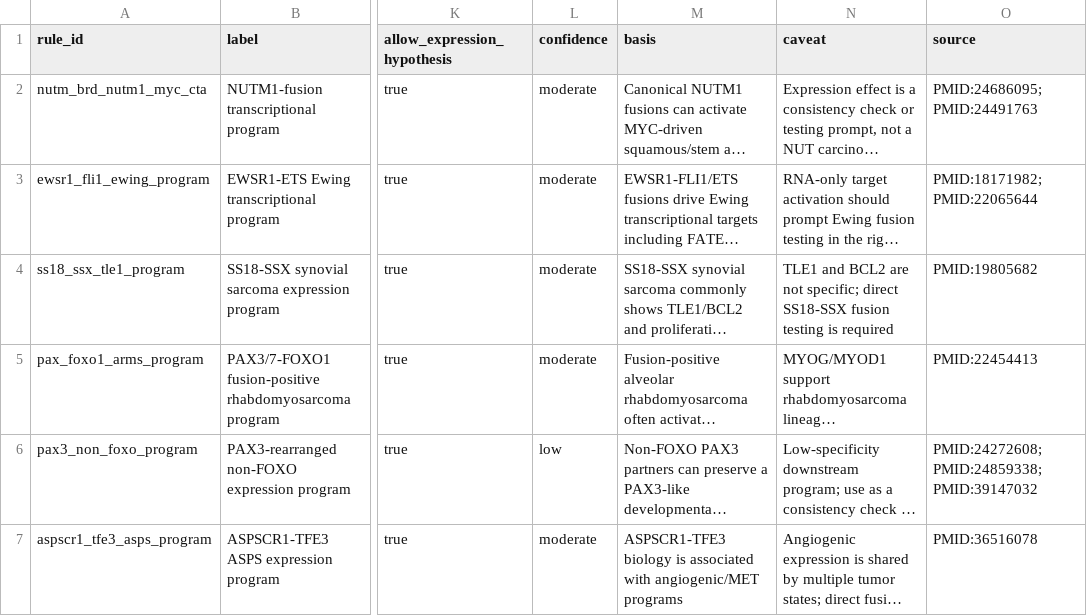
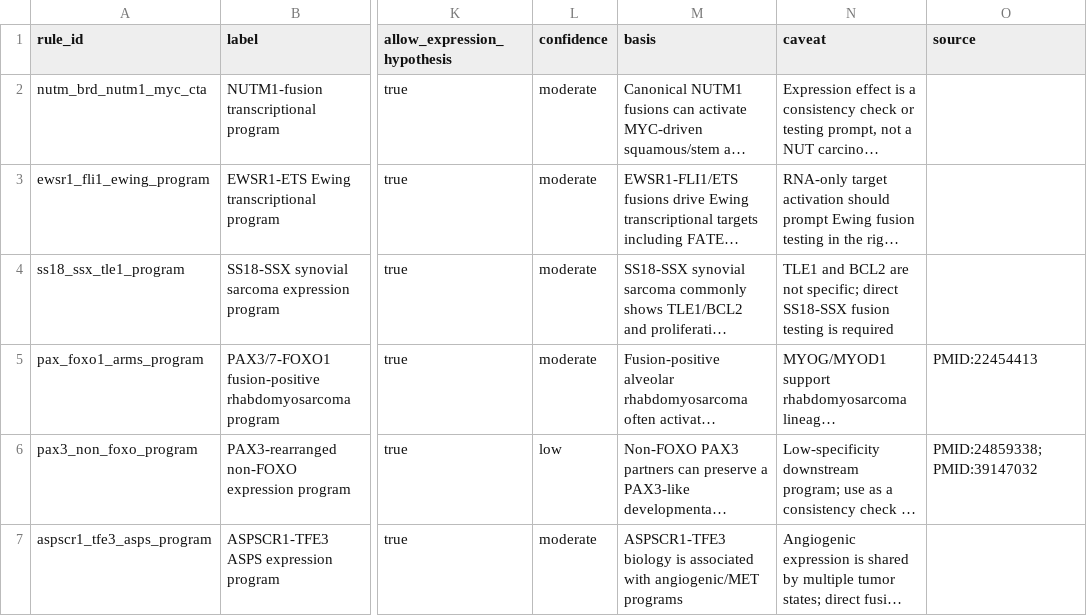
Before and after one commit to pirl-unc/pirlygenes, a CSV file: pirlygenes/data/fusion-expression-effects.csv, drawn as a sheet; only a part is shown, gaps mark what is left out; long unchanged cells end in …; the diff names each change by its address in the sheet, - before the commit and + after, or states it on an @@ line.

Commit message:
Fix #377: remove ~38 wrong-paper PMIDs from RNA-proxy tables + restore 6 verified landmarks -> 5.22.30
The audit (#377) found ~70% of PMIDs in 5 RNA-proxy tables point to unrelated
papers (Ebola vaccine, beta-lactamase, occupational safety, ...) - corrupted/
transposed accessions. Gene/marker lists are fine; only the PMID provenance.

This removes the live harm without fabricating replacements:
- Drop every audited-wrong PMID (token-level within refs/source, preserving
  co-cited correct PMIDs): 59 citation instances across the 4 files
  (fusion-surrogate-expression 40, fusion-expression-effects 7,
  rare-cancer-rna-surrogates 2, rare-cancer-fusion-rules 10).
- Restore the 6 trufflepig-audit-verified landmark fusion refs in
  rare-cancer-fusion-rules: DSRCT EWSR1-WT1 PMID:8187063, DFSP COL1A1-PDGFB
  8988177, ASPS ASPSCR1-TFE3 11244503, clear-cell-sarcoma EWSR1-ATF1 8401579,
  EHE WWTR1-CAMTA1 21885404.
- Keep-list PMIDs and unaudited PMIDs untouched.

A blanked source cell is honest (no citation) vs the prior actively-misleading
wrong one. Full re-sourcing of the blanked rows against primary literature
remains (issue kept open). 512 tests pass; all 4 tables parse.

```diff
--- a/pirlygenes/data/fusion-expression-effects.csv
+++ b/pirlygenes/data/fusion-expression-effects.csv
-O2 (source): PMID:24686095;PMID:24491763
+O2 (source): (empty)
-O3 (source): PMID:18171982;PMID:22065644
+O3 (source): (empty)
-O4 (source): PMID:19805682
+O4 (source): (empty)
-O6 (source): PMID:24272608;PMID:24859338;PMID:39147032
+O6 (source): PMID:24859338;PMID:39147032
-O7 (source): PMID:36516078
+O7 (source): (empty)
```
Also changed, not shown: pirlygenes/data/fusion-surrogate-expression.csv, pirlygenes/data/rare-cancer-fusion-rules.csv, 2 other files.
